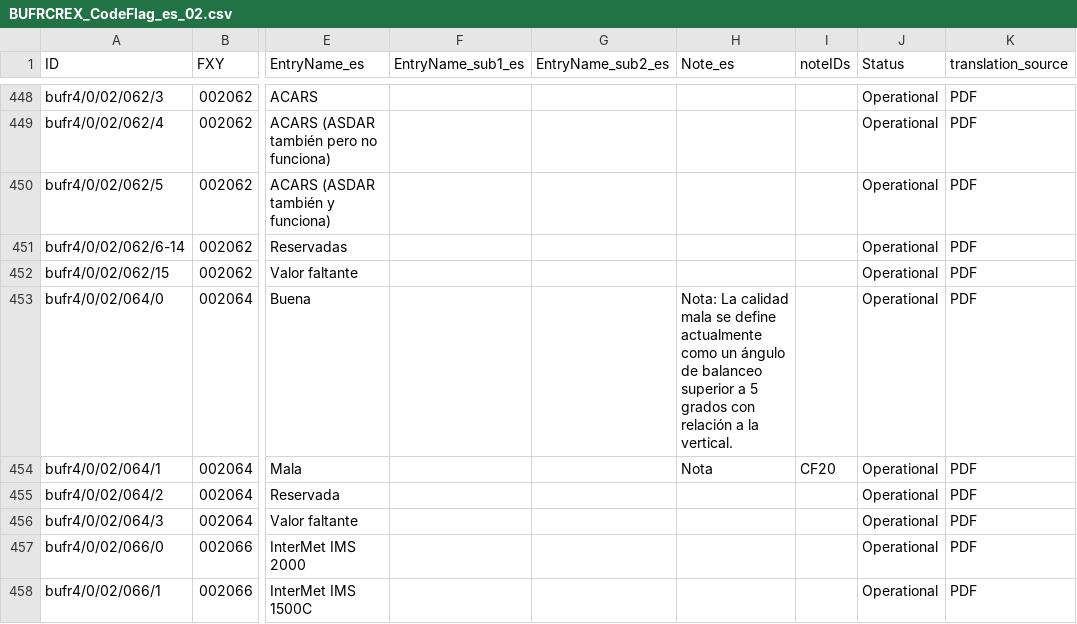
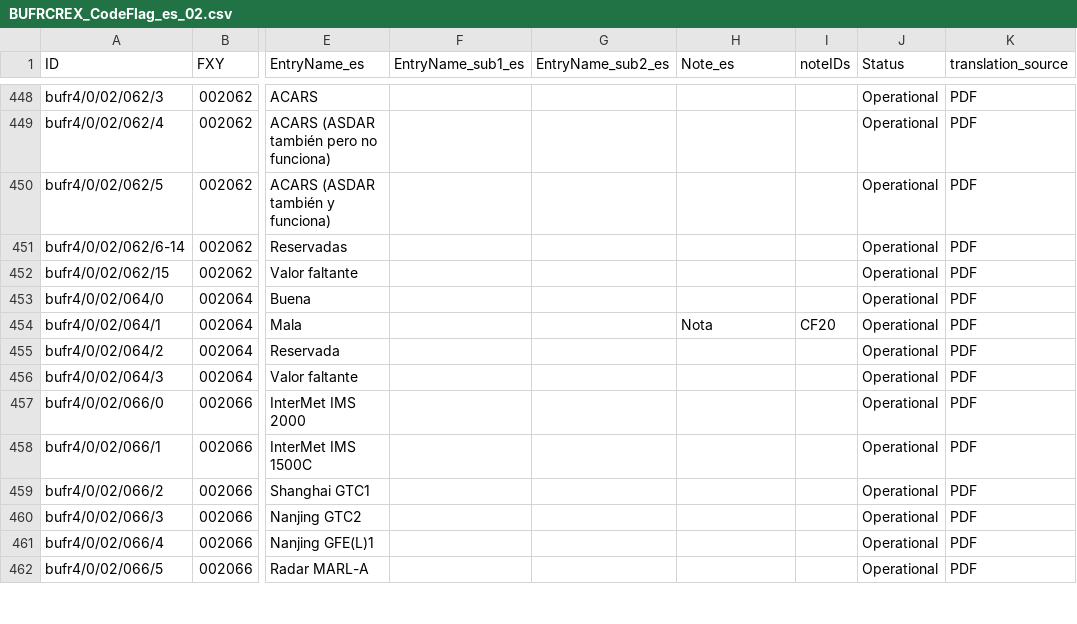
Before and after one commit to wmo-im/BUFR4-translation2, a CSV file: spanish/BUFRCREX_CodeFlag_es_02.csv, drawn as a sheet; only a part is shown, gaps mark what is left out; the shorter side is filled out with more unchanged rows; the diff covers the shown part only; the diff names each change by its address in the sheet, - before the commit and + after, or states it on an @@ line.

```diff
--- a/spanish/BUFRCREX_CodeFlag_es_02.csv
+++ b/spanish/BUFRCREX_CodeFlag_es_02.csv
-H453 (Note_es): Nota: La calidad mala se define actualmente como un ángulo de balanceo superior a 5 grados con relación a la vertical.
+H453 (Note_es): (empty)
```
Also changed, not shown: 6 edited cells elsewhere in this file, spanish/BUFRCREX_CodeFlag_es_20.csv.
